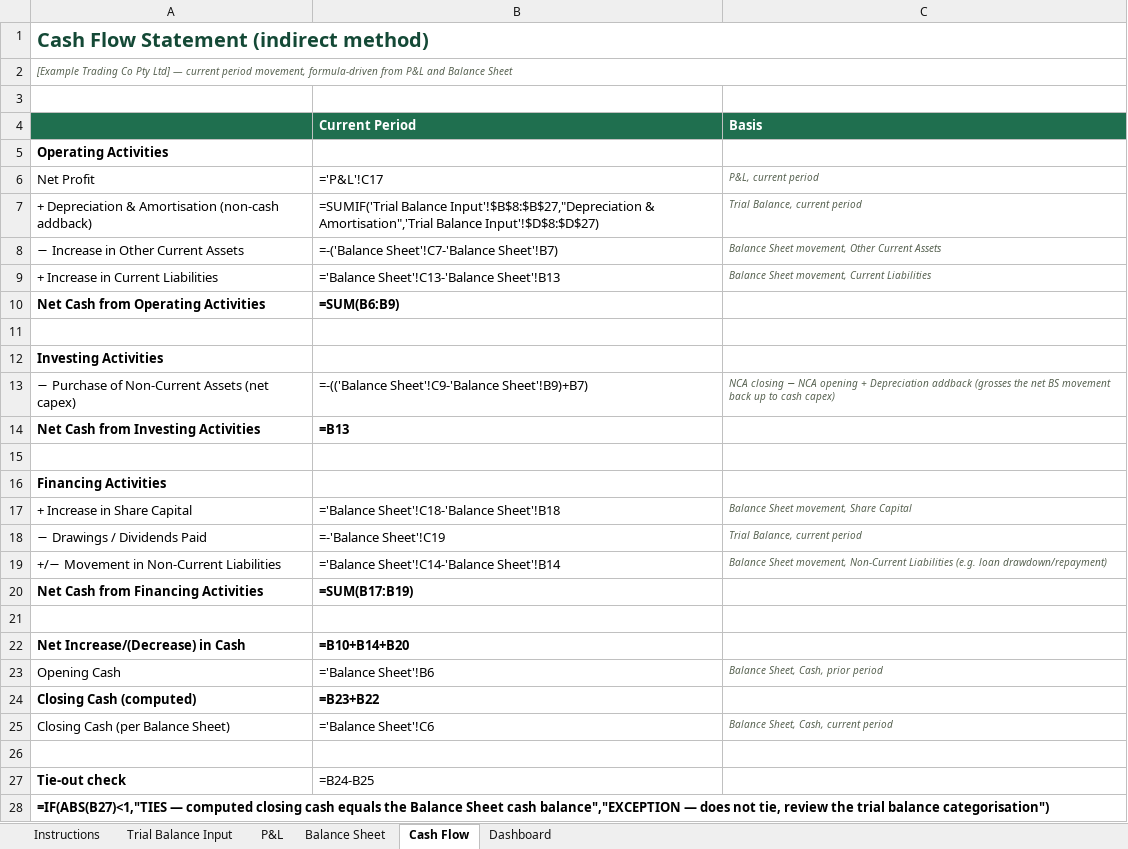
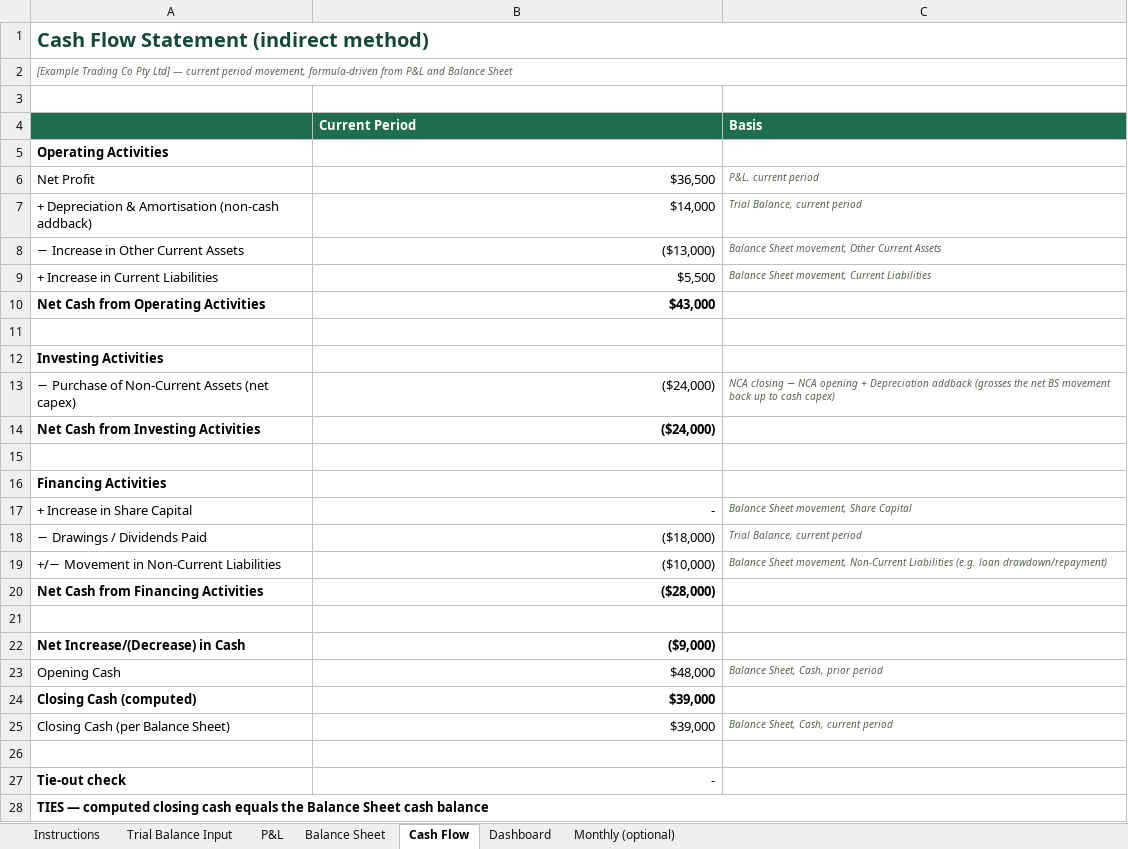
Before and after one commit to cursor86/FineraAccounting, an Excel workbook: docs/templates/3-statement-model-template.xlsx, sheet Cash Flow, drawn as a sheet; values as stored, in another font and other column widths than the file's, no borders; formulas without a stored value are shown as written; the diff names each change by its address in the sheet, - before the commit and + after, or states it on an @@ line.

```diff
--- a/docs/templates/3-statement-model-template.xlsx (sheet Cash Flow)
+++ b/docs/templates/3-statement-model-template.xlsx (sheet Cash Flow)
+sheet tab: Monthly (optional)
-B6 (Current Period): ='P&L'!C17
+B6 (Current Period): $36,500
-B7 (Current Period): =SUMIF('Trial Balance Input'!$B$8:$B$27,"Depreciation & Amortisation",'Trial Balance Input'!$D$8:$D$27)
+B7 (Current Period): $14,000
-B8 (Current Period): =-('Balance Sheet'!C7-'Balance Sheet'!B7)
+B8 (Current Period): ($13,000)
-B9 (Current Period): ='Balance Sheet'!C13-'Balance Sheet'!B13
+B9 (Current Period): $5,500
-B10 (Current Period): =SUM(B6:B9)
+B10 (Current Period): $43,000
-B13 (Current Period): =-(('Balance Sheet'!C9-'Balance Sheet'!B9)+B7)
+B13 (Current Period): ($24,000)
-B14 (Current Period): =B13
+B14 (Current Period): ($24,000)
-B17 (Current Period): ='Balance Sheet'!C18-'Balance Sheet'!B18
+B17 (Current Period): -
-B18 (Current Period): =-'Balance Sheet'!C19
+B18 (Current Period): ($18,000)
-B19 (Current Period): ='Balance Sheet'!C14-'Balance Sheet'!B14
+B19 (Current Period): ($10,000)
-B20 (Current Period): =SUM(B17:B19)
+B20 (Current Period): ($28,000)
-B22 (Current Period): =B10+B14+B20
+B22 (Current Period): ($9,000)
-B23 (Current Period): ='Balance Sheet'!B6
+B23 (Current Period): $48,000
-B24 (Current Period): =B23+B22
+B24 (Current Period): $39,000
-B25 (Current Period): ='Balance Sheet'!C6
+B25 (Current Period): $39,000
-B27 (Current Period): =B24-B25
+B27 (Current Period): -
-A28: =IF(ABS(B27)<1,"TIES — computed closing cash equals the Balance Sheet cash balance","EXCEPTION — does not tie, review the trial balance categorisation")
+A28: TIES — computed closing cash equals the Balance Sheet cash balance
```
Also changed, not shown: sheet Trial Balance Input, sheet P&L, sheet Balance Sheet, sheet Dashboard, sheet Instructions, formulas that keep their value, 1 other file.
